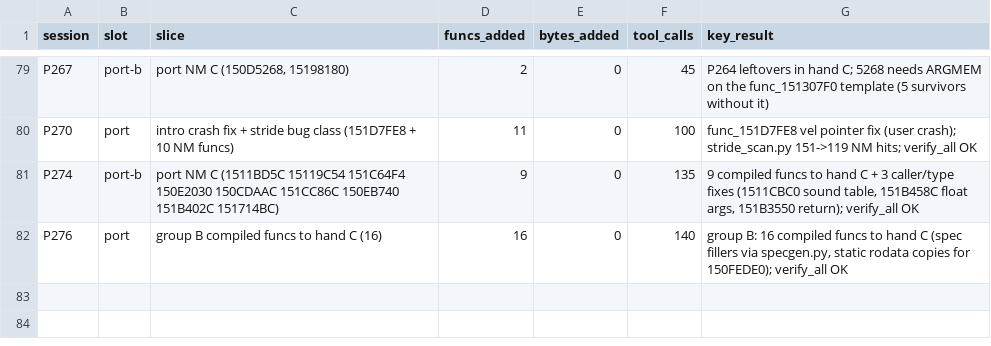
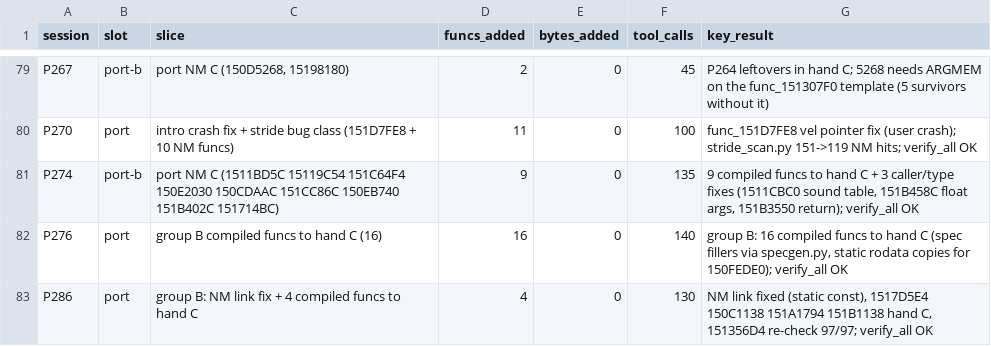
Before and after one commit to Sorikairox/conker-eu-port, a TSV file: docs/progress/sessions.tsv, drawn as a sheet; only a part is shown, gaps mark what is left out; the diff names each change by its address in the sheet, - before the commit and + after, or states it on an @@ line.

```diff
--- a/docs/progress/sessions.tsv
+++ b/docs/progress/sessions.tsv
+row 83: P286 | port | group B: NM link fix + 4 compiled funcs to hand C | 4 | 0 | 130 | NM link fixed (static const), 1517D5E4 150C1138 151A1794 151B1138 hand C, 151356D4 re-check 97/97; verify_all OK
```
Also changed, not shown: tools/port/verify_registry.tsv, 20 other files.
